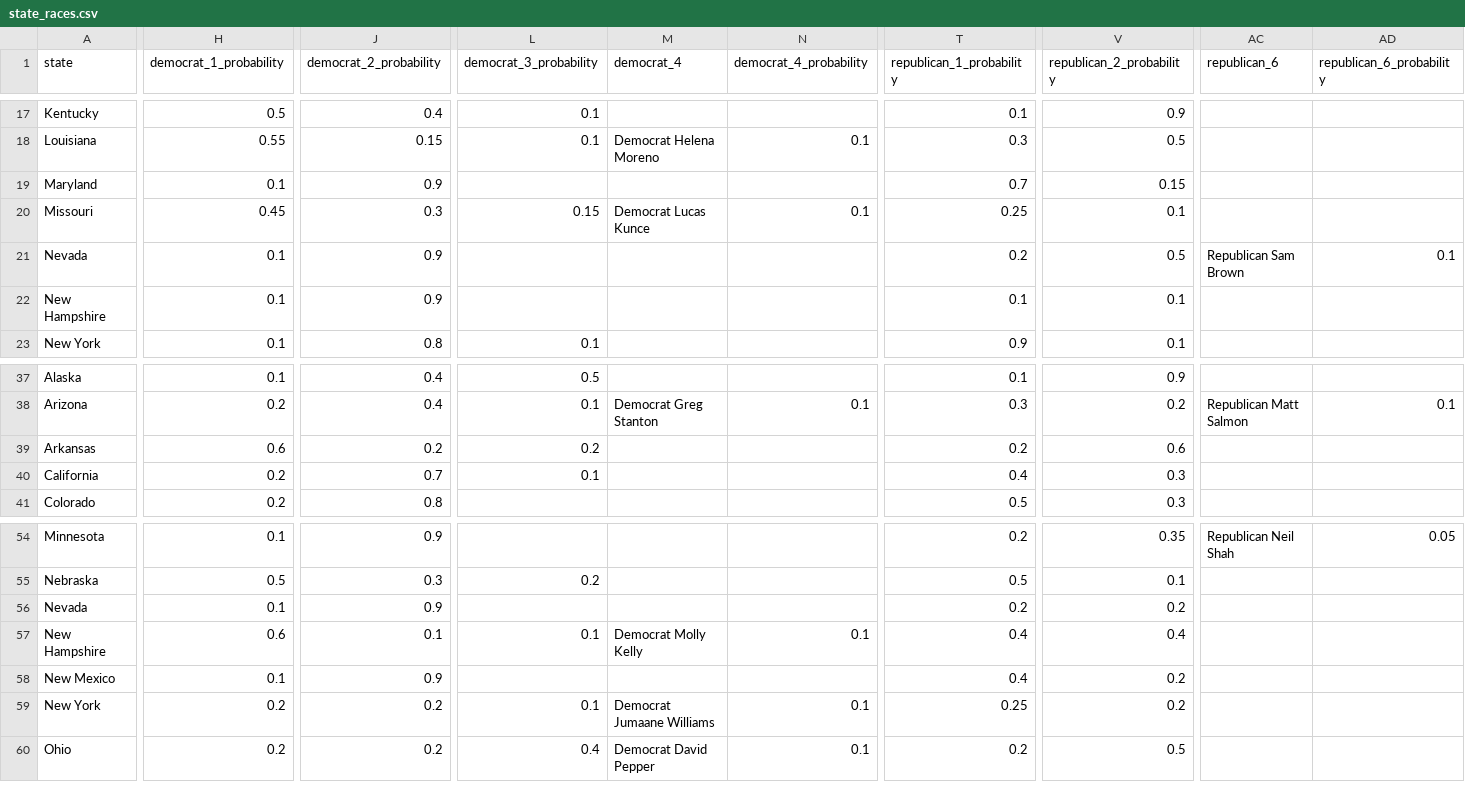
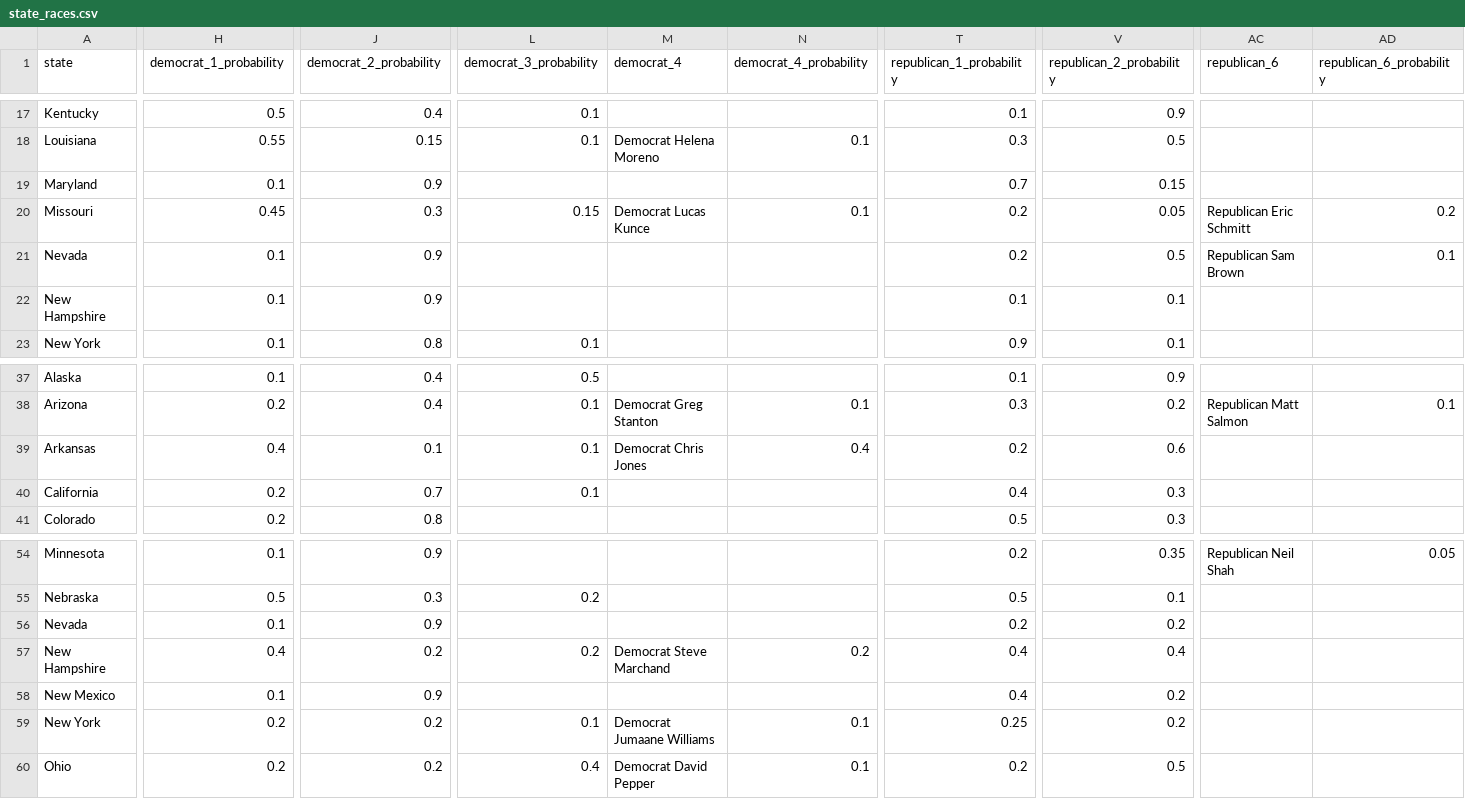
Before and after one commit to carnival-farmer/data, a CSV file: state_races.csv, drawn as a sheet; only a part is shown, gaps mark what is left out; the diff covers the shown part only; the diff names each change by its address in the sheet, - before the commit and + after, or states it on an @@ line.

```diff
--- a/state_races.csv
+++ b/state_races.csv
-T20 (republican_1_probability): 0.25
+T20 (republican_1_probability): 0.2
-V20 (republican_2_probability): 0.1
+V20 (republican_2_probability): 0.05
-AC20 (republican_6): (empty)
+AC20 (republican_6): Republican Eric Schmitt
-AD20 (republican_6_probability): (empty)
+AD20 (republican_6_probability): 0.2
-H39 (democrat_1_probability): 0.6
+H39 (democrat_1_probability): 0.4
-J39 (democrat_2_probability): 0.2
+J39 (democrat_2_probability): 0.1
-L39 (democrat_3_probability): 0.2
+L39 (democrat_3_probability): 0.1
-M39 (democrat_4): (empty)
+M39 (democrat_4): Democrat Chris Jones
-N39 (democrat_4_probability): (empty)
+N39 (democrat_4_probability): 0.4
-H57 (democrat_1_probability): 0.6
+H57 (democrat_1_probability): 0.4
-J57 (democrat_2_probability): 0.1
+J57 (democrat_2_probability): 0.2
-L57 (democrat_3_probability): 0.1
+L57 (democrat_3_probability): 0.2
-M57 (democrat_4): Democrat Molly Kelly
+M57 (democrat_4): Democrat Steve Marchand
-N57 (democrat_4_probability): 0.1
+N57 (democrat_4_probability): 0.2
```
Also changed, not shown: 7 edited cells elsewhere in this file, district_races.csv.
